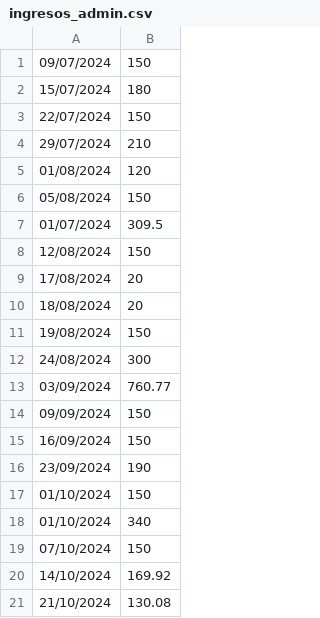
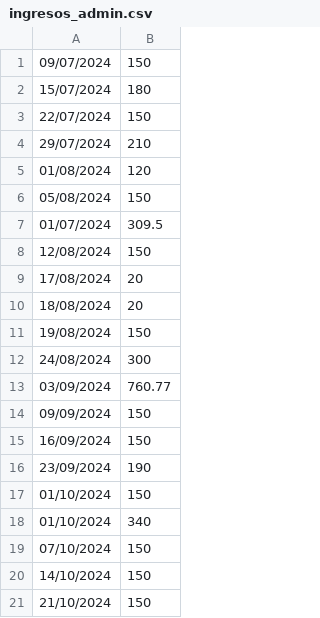
Before and after one commit to IAmTheMister/gastosKivy, a CSV file: admin/ingresos_admin.csv, drawn as a sheet.

```diff
--- a/admin/ingresos_admin.csv
+++ b/admin/ingresos_admin.csv
@@ -19,3 +19,3 @@
 07/10/2024,150
-14/10/2024,169.92
-21/10/2024,130.08
+14/10/2024,150
+21/10/2024,150
```
Also changed, not shown: admin/gastos_admin.csv.
